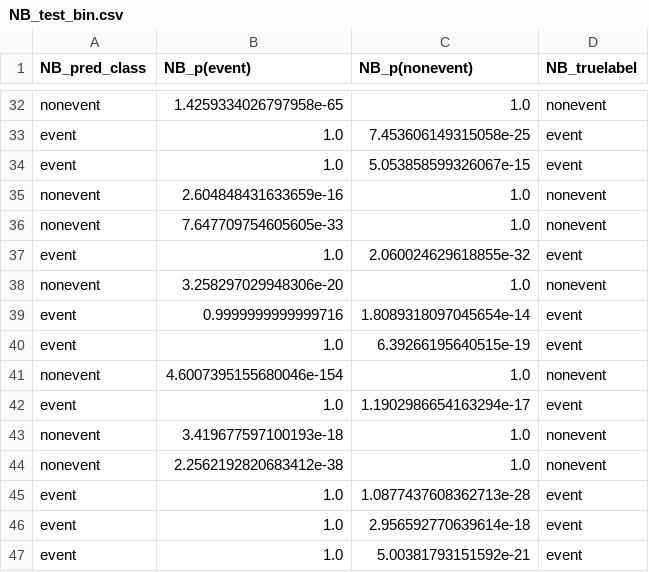
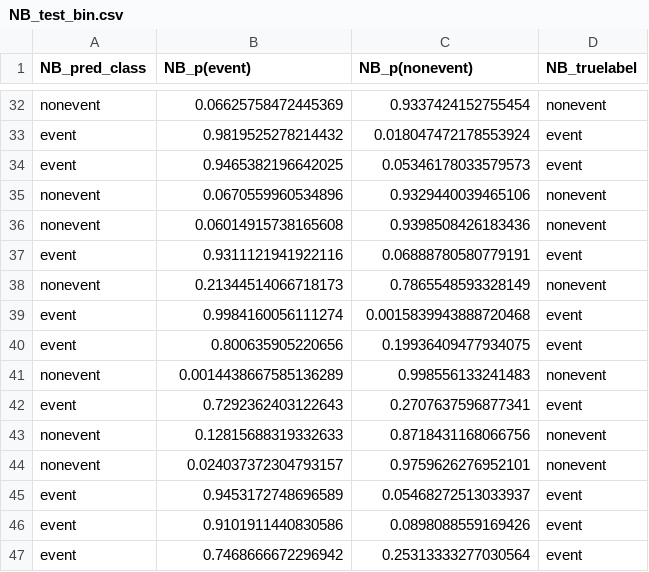
Before and after one commit to williwilliams3/TermProjectIML, a CSV file: prediction_results/NB_test_bin.csv, drawn as a sheet; only a part is shown, gaps mark what is left out; the diff covers the shown part only; the diff names each change by its address in the sheet, - before the commit and + after, or states it on an @@ line.

```diff
--- a/prediction_results/NB_test_bin.csv
+++ b/prediction_results/NB_test_bin.csv
-B32 (NB_p(event)): 1.4259334026797958e-65
+B32 (NB_p(event)): 0.06625758472445369
-C32 (NB_p(nonevent)): 1.0
+C32 (NB_p(nonevent)): 0.9337424152755454
-B33 (NB_p(event)): 1.0
+B33 (NB_p(event)): 0.9819525278214432
-C33 (NB_p(nonevent)): 7.453606149315058e-25
+C33 (NB_p(nonevent)): 0.018047472178553924
-B34 (NB_p(event)): 1.0
+B34 (NB_p(event)): 0.9465382196642025
-C34 (NB_p(nonevent)): 5.053858599326067e-15
+C34 (NB_p(nonevent)): 0.05346178033579573
-B35 (NB_p(event)): 2.604848431633659e-16
+B35 (NB_p(event)): 0.0670559960534896
-C35 (NB_p(nonevent)): 1.0
+C35 (NB_p(nonevent)): 0.9329440039465106
-B36 (NB_p(event)): 7.647709754605605e-33
+B36 (NB_p(event)): 0.06014915738165608
-C36 (NB_p(nonevent)): 1.0
+C36 (NB_p(nonevent)): 0.9398508426183436
-B37 (NB_p(event)): 1.0
+B37 (NB_p(event)): 0.9311121941922116
-C37 (NB_p(nonevent)): 2.060024629618855e-32
+C37 (NB_p(nonevent)): 0.06888780580779191
-B38 (NB_p(event)): 3.258297029948306e-20
+B38 (NB_p(event)): 0.21344514066718173
-C38 (NB_p(nonevent)): 1.0
+C38 (NB_p(nonevent)): 0.7865548593328149
-B39 (NB_p(event)): 0.9999999999999716
+B39 (NB_p(event)): 0.9984160056111274
-C39 (NB_p(nonevent)): 1.8089318097045654e-14
+C39 (NB_p(nonevent)): 0.0015839943888720468
-B40 (NB_p(event)): 1.0
+B40 (NB_p(event)): 0.800635905220656
-C40 (NB_p(nonevent)): 6.39266195640515e-19
+C40 (NB_p(nonevent)): 0.19936409477934075
-B41 (NB_p(event)): 4.6007395155680046e-154
+B41 (NB_p(event)): 0.0014438667585136289
-C41 (NB_p(nonevent)): 1.0
+C41 (NB_p(nonevent)): 0.998556133241483
-B42 (NB_p(event)): 1.0
+B42 (NB_p(event)): 0.7292362403122643
-C42 (NB_p(nonevent)): 1.1902986654163294e-17
+C42 (NB_p(nonevent)): 0.2707637596877341
-B43 (NB_p(event)): 3.419677597100193e-18
+B43 (NB_p(event)): 0.12815688319332633
-C43 (NB_p(nonevent)): 1.0
+C43 (NB_p(nonevent)): 0.8718431168066756
-B44 (NB_p(event)): 2.2562192820683412e-38
+B44 (NB_p(event)): 0.024037372304793157
-C44 (NB_p(nonevent)): 1.0
+C44 (NB_p(nonevent)): 0.9759626276952101
-B45 (NB_p(event)): 1.0
+B45 (NB_p(event)): 0.9453172748696589
-C45 (NB_p(nonevent)): 1.0877437608362713e-28
+C45 (NB_p(nonevent)): 0.05468272513033937
-B46 (NB_p(event)): 1.0
+B46 (NB_p(event)): 0.9101911440830586
-C46 (NB_p(nonevent)): 2.956592770639614e-18
+C46 (NB_p(nonevent)): 0.0898088559169426
-B47 (NB_p(event)): 1.0
+B47 (NB_p(event)): 0.7468666672296942
-C47 (NB_p(nonevent)): 5.00381793151592e-21
+C47 (NB_p(nonevent)): 0.25313333277030564
```
Also changed, not shown: 149 edited cells elsewhere in this file, prediction_results/NB_multi.csv, prediction_results/NB_test_multi.csv, 4 other files.
